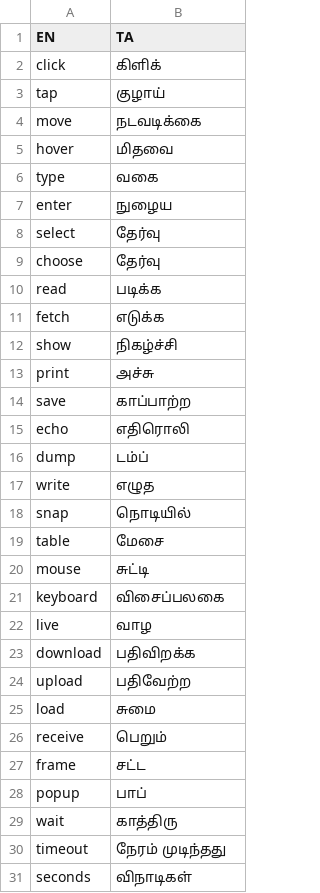
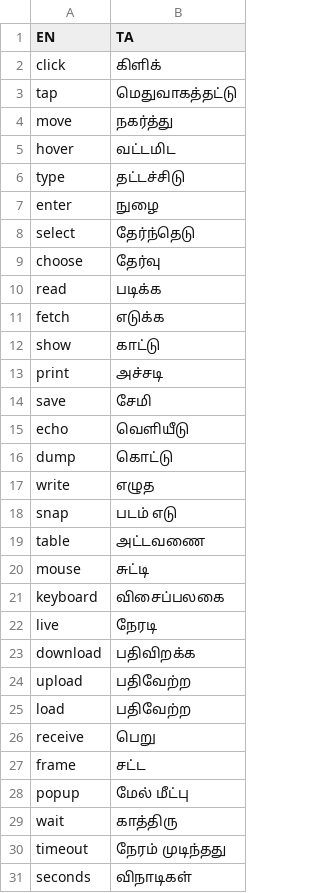
Before and after one commit to aisingapore/TagUI, a CSV file: src/languages/tamil.csv, drawn as a sheet; only a part is shown; the diff covers the shown part only.

Commit message:
update tamil.csv

```diff
--- a/src/languages/tamil.csv
+++ b/src/languages/tamil.csv
@@ -2,8 +2,8 @@ EN,TA
 click,கிளிக்
-tap,குழாய்
-move,நடவடிக்கை
-hover,மிதவை
-type,வகை
-enter,நுழைய
-select,தேர்வு
+tap,மெதுவாகத்தட்டு
+move,நகர்த்து
+hover,வட்டமிட
+type,தட்டச்சிடு
+enter,நுழை
+select,தேர்ந்தெடு
 choose,தேர்வு
@@ -11,19 +11,19 @@ read,படிக்க
 fetch,எடுக்க
-show,நிகழ்ச்சி
-print,அச்சு
-save,காப்பாற்ற
-echo,எதிரொலி
-dump,டம்ப்
+show,காட்டு
+print,அச்சடி
+save,சேமி
+echo,வெளியீடு
+dump,கொட்டு
 write,எழுத
-snap,நொடியில்
-table,மேசை
+snap,படம் எடு
+table,அட்டவணை
 mouse,சுட்டி
 keyboard,விசைப்பலகை
-live,வாழ
+live,நேரடி
 download,பதிவிறக்க
 upload,பதிவேற்ற
-load,சுமை
-receive,பெறும்
+load,பதிவேற்ற
+receive,பெறு
 frame,சட்ட
-popup,பாப்
+popup,மேல் மீட்பு
 wait,காத்திரு
```
Also changed, not shown: 1 edited cell elsewhere in this file.
